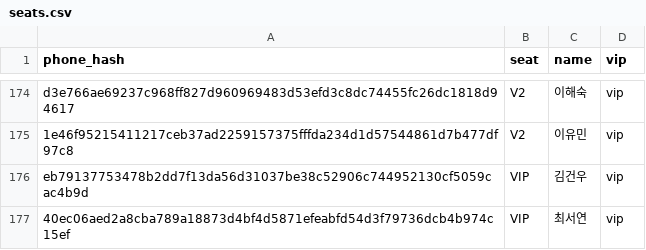
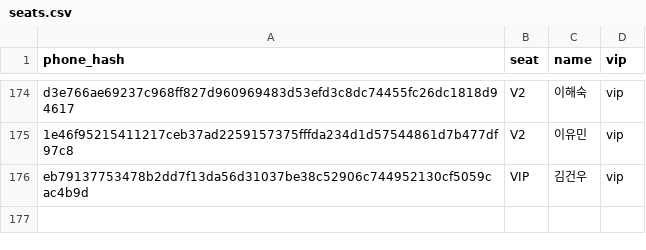
Before and after one commit to gxonu/fashion-show-invitation, a CSV file: public/seats.csv, drawn as a sheet; only a part is shown, gaps mark what is left out.

Commit message:
Release mobile invitation from 004c6b1

```diff
--- a/public/seats.csv
+++ b/public/seats.csv
@@ -176,2 +176 @@ d3e766ae69237c968ff827d960969483d53efd3c8dc74455fc26dc1818d94617,V2,이해숙,vi
 eb79137753478b2dd7f13da56d31037be38c52906c744952130cf5059cac4b9d,VIP,김건우,vip
-40ec06aed2a8cba789a18873d4bf4d5871efeabfd54d3f79736dcb4b974c15ef,VIP,최서연,vip
```
